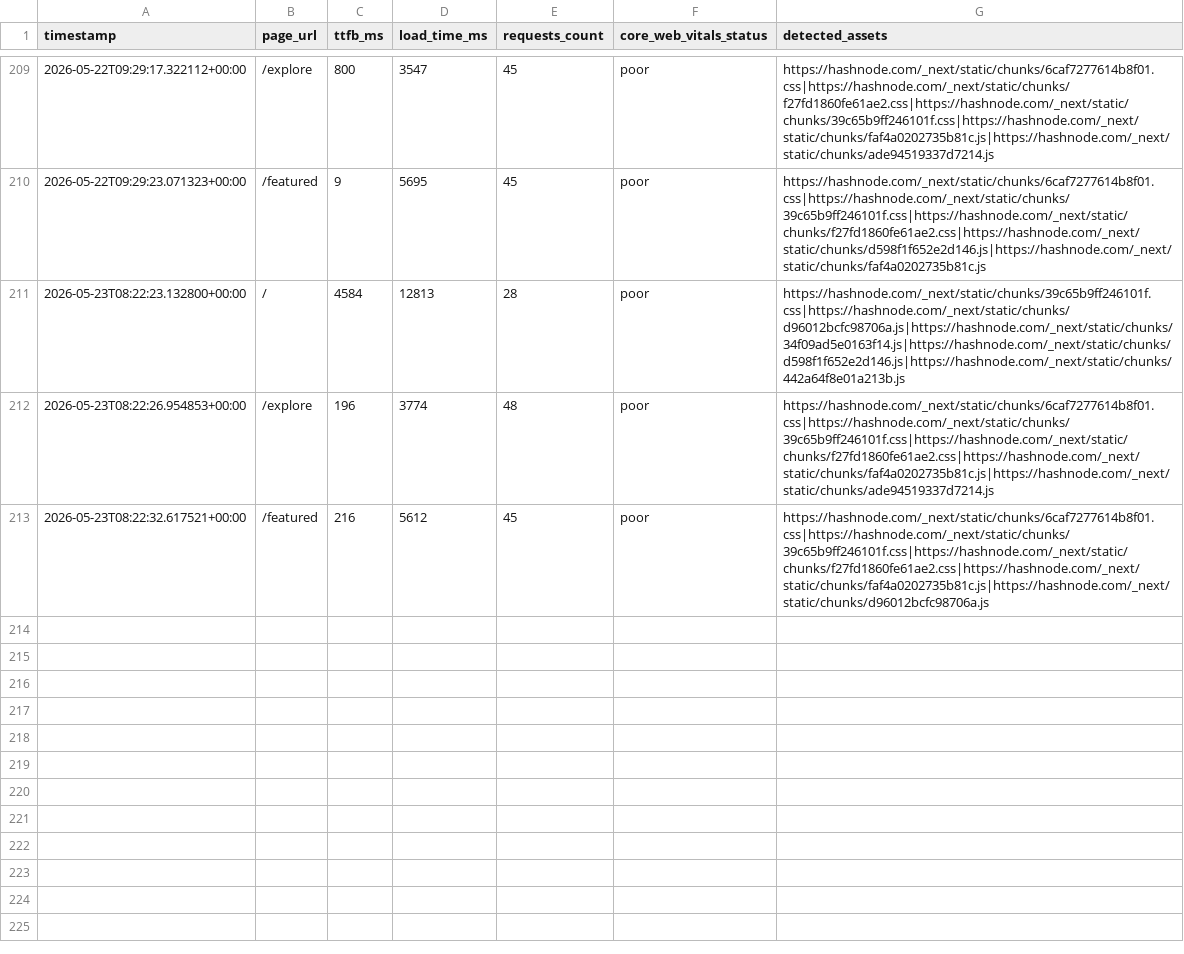
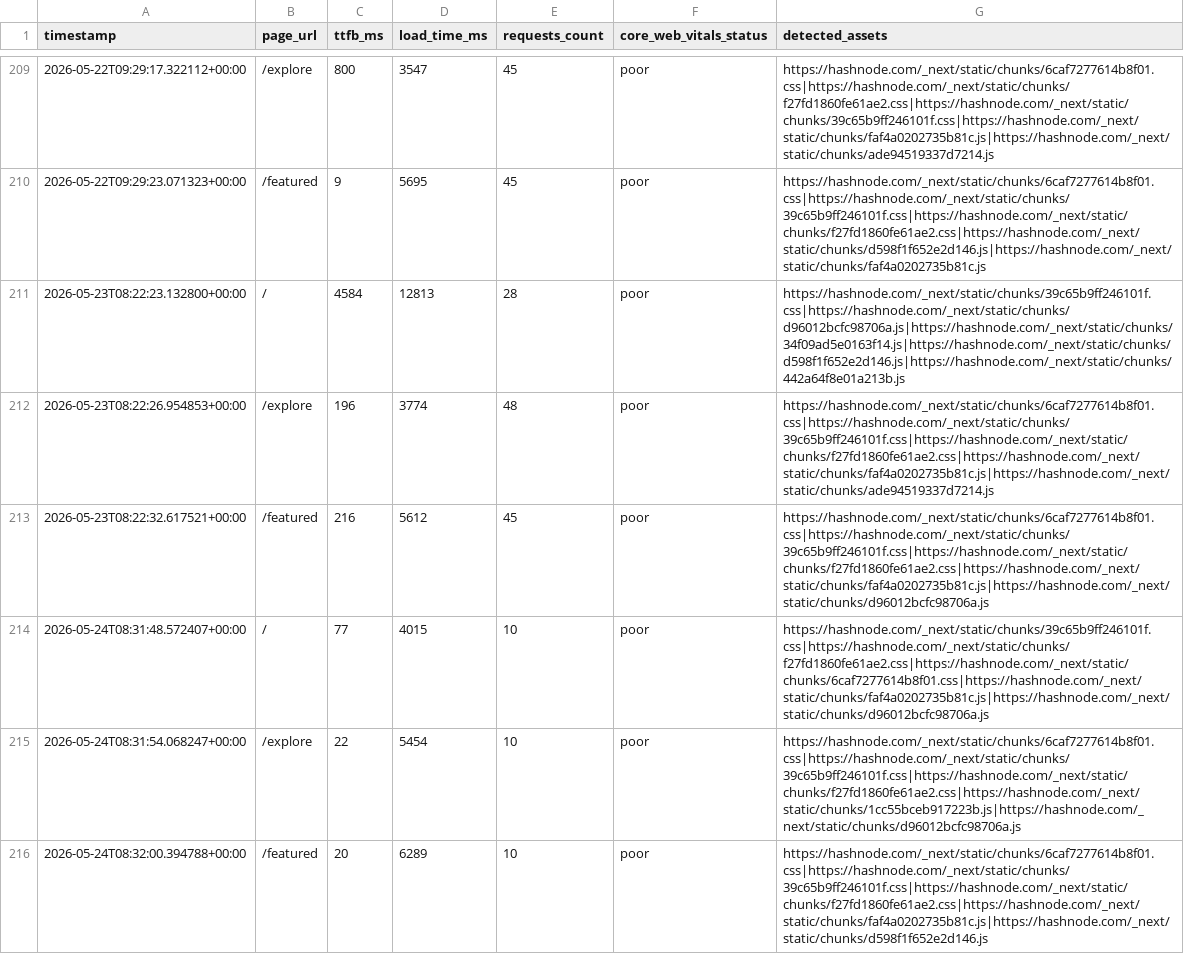
Before and after one commit to Niswan028/ai_ops_workflow_governor, a CSV file: data/performance_logs_history.csv, drawn as a sheet; only a part is shown, gaps mark what is left out.

```diff
--- a/data/performance_logs_history.csv
+++ b/data/performance_logs_history.csv
@@ -213 +213,4 @@ timestamp,page_url,ttfb_ms,load_time_ms,requests_count,core_web_vitals_status,de
 2026-05-23T08:22:32.617521+00:00,/featured,216,5612,45,poor,https://hashnode.com/_next/static/chunks/6caf7277614b8f01.css|https://hashnode.com/_next/static/chunks/39c65b9ff246101f.css|https://hashnode.com/_next/static/chunks/f27fd1860fe61ae2.css|https://hashnode.com/_next/static/chunks/faf4a0202735b81c.js|https://hashnode.com/_next/static/chunks/d96012bcfc98706a.js
+2026-05-24T08:31:48.572407+00:00,/,77,4015,10,poor,https://hashnode.com/_next/static/chunks/39c65b9ff246101f.css|https://hashnode.com/_next/static/chunks/f27fd1860fe61ae2.css|https://hashnode.com/_next/static/chunks/6caf7277614b8f01.css|https://hashnode.com/_next/static/chunks/faf4a0202735b81c.js|https://hashnode.com/_next/static/chunks/d96012bcfc98706a.js
+2026-05-24T08:31:54.068247+00:00,/explore,22,5454,10,poor,https://hashnode.com/_next/static/chunks/6caf7277614b8f01.css|https://hashnode.com/_next/static/chunks/39c65b9ff246101f.css|https://hashnode.com/_next/static/chunks/f27fd1860fe61ae2.css|https://hashnode.com/_next/static/chunks/1cc55bceb917223b.js|https://hashnode.com/_next/static/chunks/d96012bcfc98706a.js
+2026-05-24T08:32:00.394788+00:00,/featured,20,6289,10,poor,https://hashnode.com/_next/static/chunks/6caf7277614b8f01.css|https://hashnode.com/_next/static/chunks/39c65b9ff246101f.css|https://hashnode.com/_next/static/chunks/f27fd1860fe61ae2.css|https://hashnode.com/_next/static/chunks/faf4a0202735b81c.js|https://hashnode.com/_next/static/chunks/d598f1f652e2d146.js
```
Also changed, not shown: data/performance_logs.csv, 3 other files.
